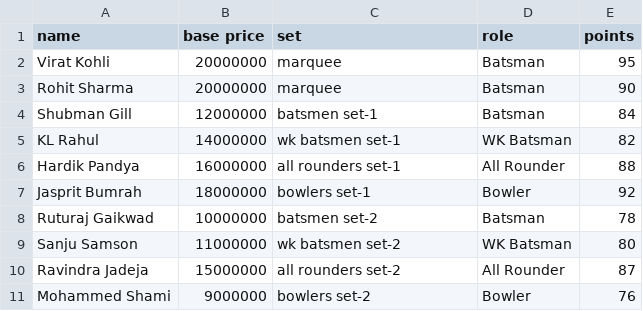
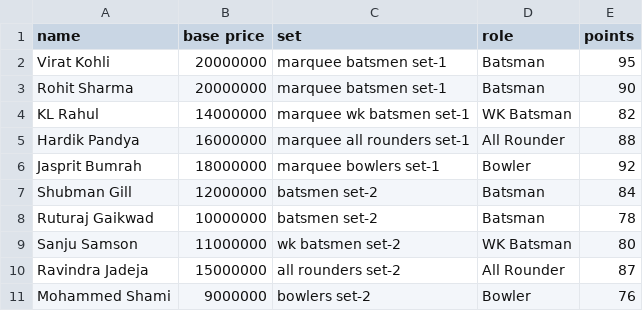
Before and after one commit to sgangwar0906-super/auction, a CSV file: sample-players.csv, drawn as a sheet.

```diff
--- a/sample-players.csv
+++ b/sample-players.csv
@@ -1,8 +1,8 @@
 name,base price,set,role,points
-Virat Kohli,20000000,marquee,Batsman,95
-Rohit Sharma,20000000,marquee,Batsman,90
-Shubman Gill,12000000,batsmen set-1,Batsman,84
-KL Rahul,14000000,wk batsmen set-1,WK Batsman,82
-Hardik Pandya,16000000,all rounders set-1,All Rounder,88
-Jasprit Bumrah,18000000,bowlers set-1,Bowler,92
+Virat Kohli,20000000,marquee batsmen set-1,Batsman,95
+Rohit Sharma,20000000,marquee batsmen set-1,Batsman,90
+KL Rahul,14000000,marquee wk batsmen set-1,WK Batsman,82
+Hardik Pandya,16000000,marquee all rounders set-1,All Rounder,88
+Jasprit Bumrah,18000000,marquee bowlers set-1,Bowler,92
+Shubman Gill,12000000,batsmen set-2,Batsman,84
 Ruturaj Gaikwad,10000000,batsmen set-2,Batsman,78
```
Also changed, not shown: 4 other files.
